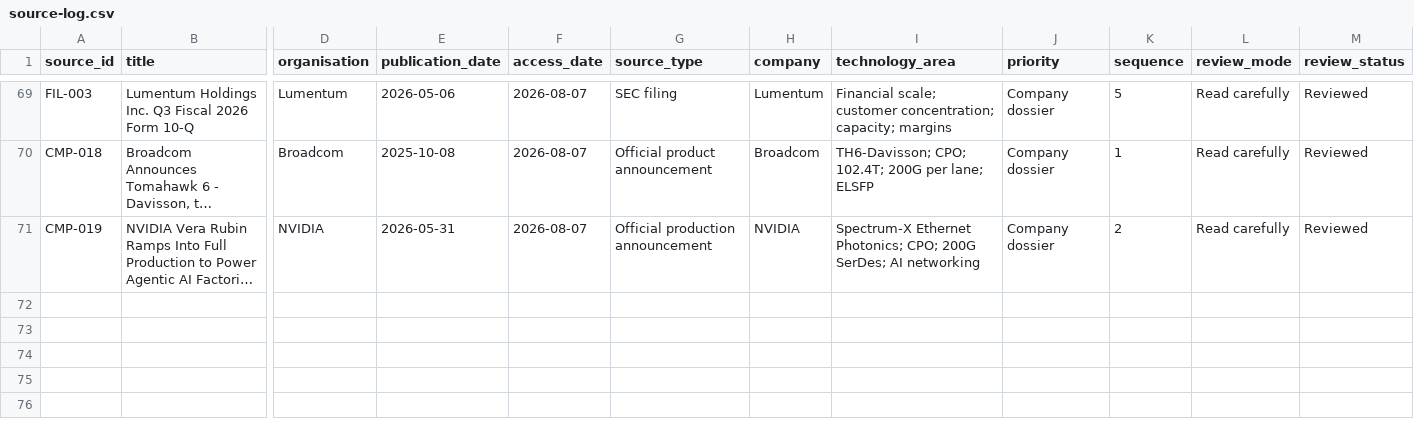
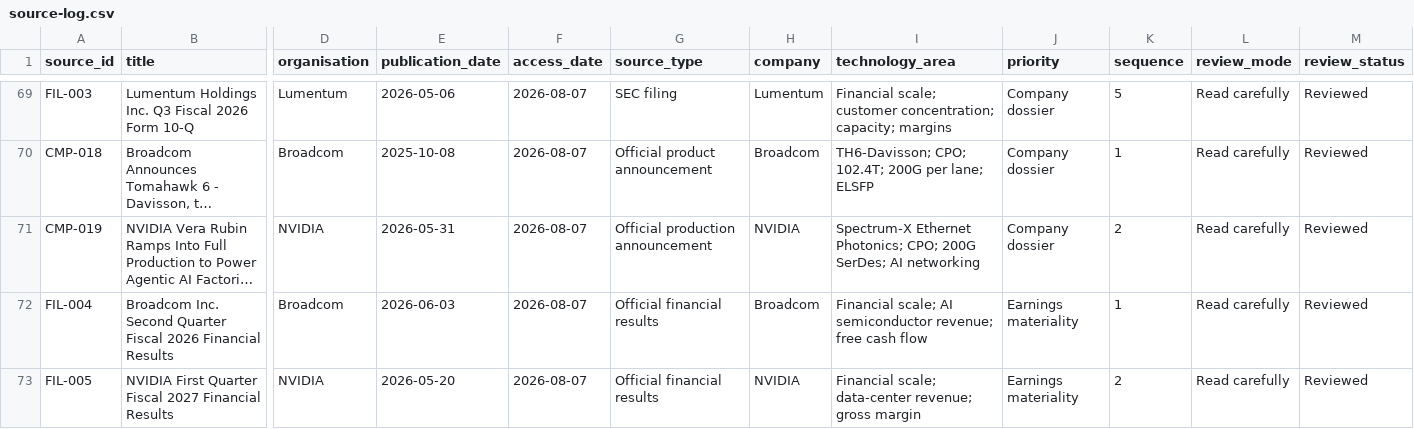
Before and after one commit to Nur-Alp/cpo-research-private, a CSV file: 01-sources/source-log.csv, drawn as a sheet; only a part is shown, gaps mark what is left out; long unchanged cells end in …; rows hold the shown columns only; the diff names each change by its address in the sheet, - before the commit and + after, or states it on an @@ line.

Commit message:
Add CPO earnings materiality screen

```diff
--- a/01-sources/source-log.csv
+++ b/01-sources/source-log.csv
+row 72: FIL-004 | Broadcom Inc. Second Quarter Fiscal 2026 Financial Results | Broadcom | 2026-06-03 | 2026-08-07 | Official financial results | Broadcom | Financial scale; AI semiconductor revenue; free cash flow | Earnings materiality | 1 | Read carefully | Reviewed
+row 73: FIL-005 | NVIDIA First Quarter Fiscal 2027 Financial Results | NVIDIA | 2026-05-20 | 2026-08-07 | Official financial results | NVIDIA | Financial scale; data-center revenue; gross margin | Earnings materiality | 2 | Read carefully | Reviewed
```
Also changed, not shown: 01-sources/claim-ledger.csv, 4 other files.
